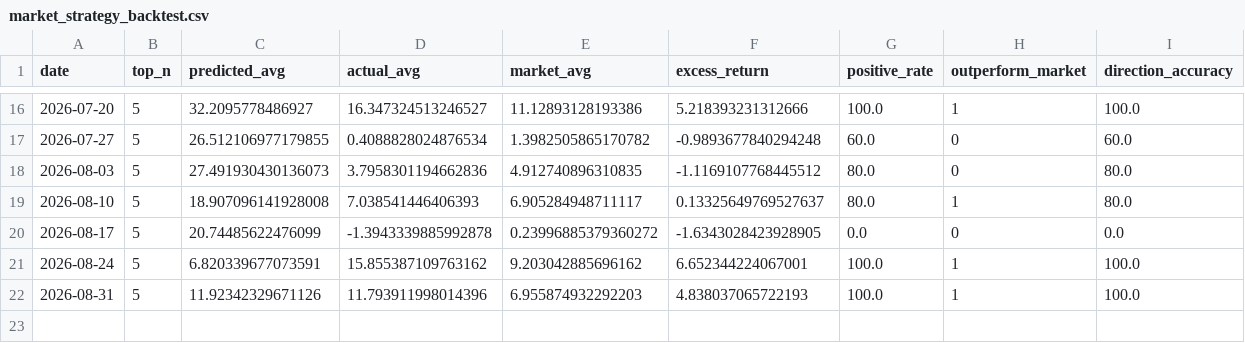
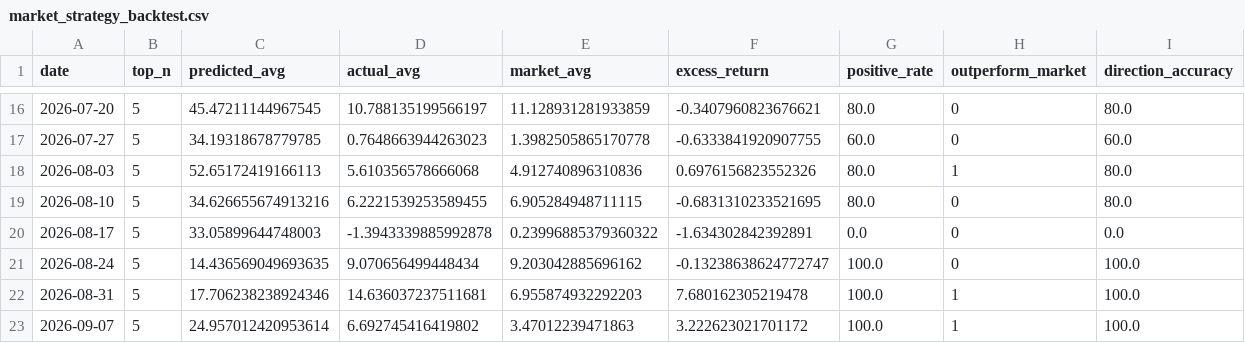
Before and after one commit to 80501tom-boop/PythonProject, a CSV file: myapp/ml/output/market_strategy_backtest.csv, drawn as a sheet; only a part is shown, gaps mark what is left out; the diff covers the shown part only.

```diff
--- a/myapp/ml/output/market_strategy_backtest.csv
+++ b/myapp/ml/output/market_strategy_backtest.csv
@@ -16,7 +16,8 @@
-2026-07-20,5,32.2095778486927,16.347324513246527,11.12893128193386,5.218393231312666,100.0,1,100.0
-2026-07-27,5,26.512106977179855,0.4088828024876534,1.3982505865170782,-0.9893677840294248,60.0,0,60.0
-2026-08-03,5,27.491930430136073,3.7958301194662836,4.912740896310835,-1.1169107768445512,80.0,0,80.0
-2026-08-10,5,18.907096141928008,7.038541446406393,6.905284948711117,0.13325649769527637,80.0,1,80.0
-2026-08-17,5,20.74485622476099,-1.3943339885992878,0.23996885379360272,-1.6343028423928905,0.0,0,0.0
-2026-08-24,5,6.820339677073591,15.855387109763162,9.203042885696162,6.652344224067001,100.0,1,100.0
-2026-08-31,5,11.92342329671126,11.793911998014396,6.955874932292203,4.838037065722193,100.0,1,100.0
+2026-07-20,5,45.47211144967545,10.788135199566197,11.128931281933859,-0.3407960823676621,80.0,0,80.0
+2026-07-27,5,34.19318678779785,0.7648663944263023,1.3982505865170778,-0.6333841920907755,60.0,0,60.0
+2026-08-03,5,52.65172419166113,5.610356578666068,4.912740896310836,0.6976156823552326,80.0,1,80.0
+2026-08-10,5,34.626655674913216,6.2221539253589455,6.905284948711115,-0.6831310233521695,80.0,0,80.0
+2026-08-17,5,33.05899644748003,-1.3943339885992878,0.23996885379360322,-1.634302842392891,0.0,0,0.0
+2026-08-24,5,14.436569049693635,9.070656499448434,9.203042885696162,-0.13238638624772747,100.0,0,100.0
+2026-08-31,5,17.706238238924346,14.636037237511681,6.955874932292203,7.680162305219478,100.0,1,100.0
+2026-09-07,5,24.957012420953614,6.692745416419802,3.47012239471863,3.222623021701172,100.0,1,100.0
```
Also changed, not shown: 68 edited cells elsewhere in this file, myapp/ml/output/market_backtest.csv, myapp/ml/output/market_strategy_detail.csv, 9 other files.
